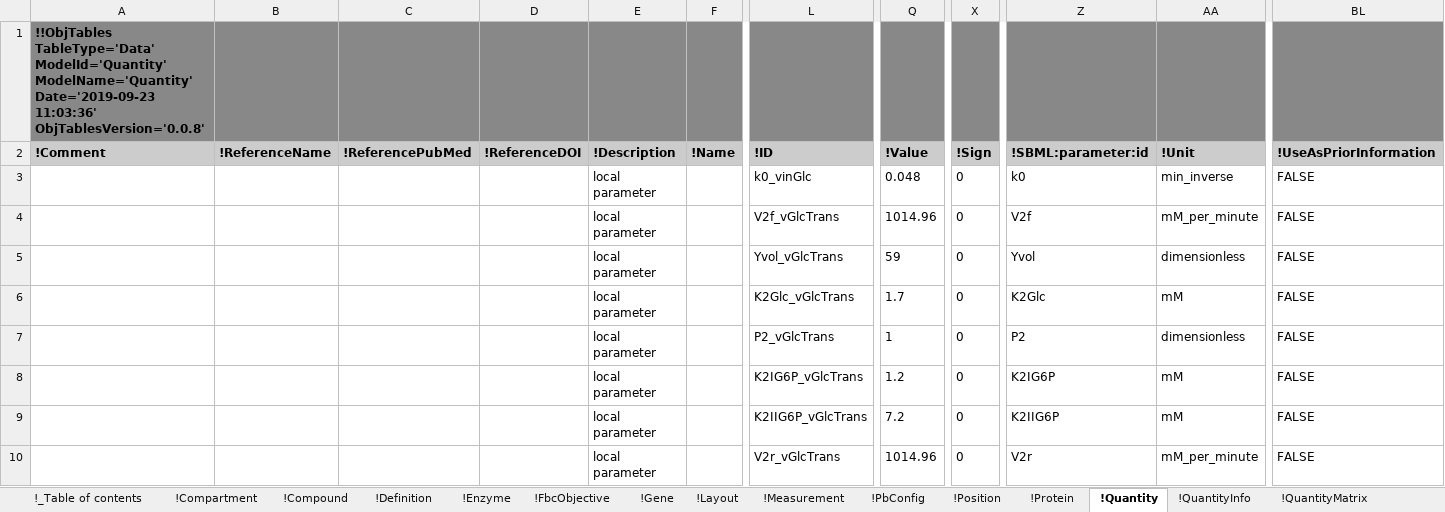
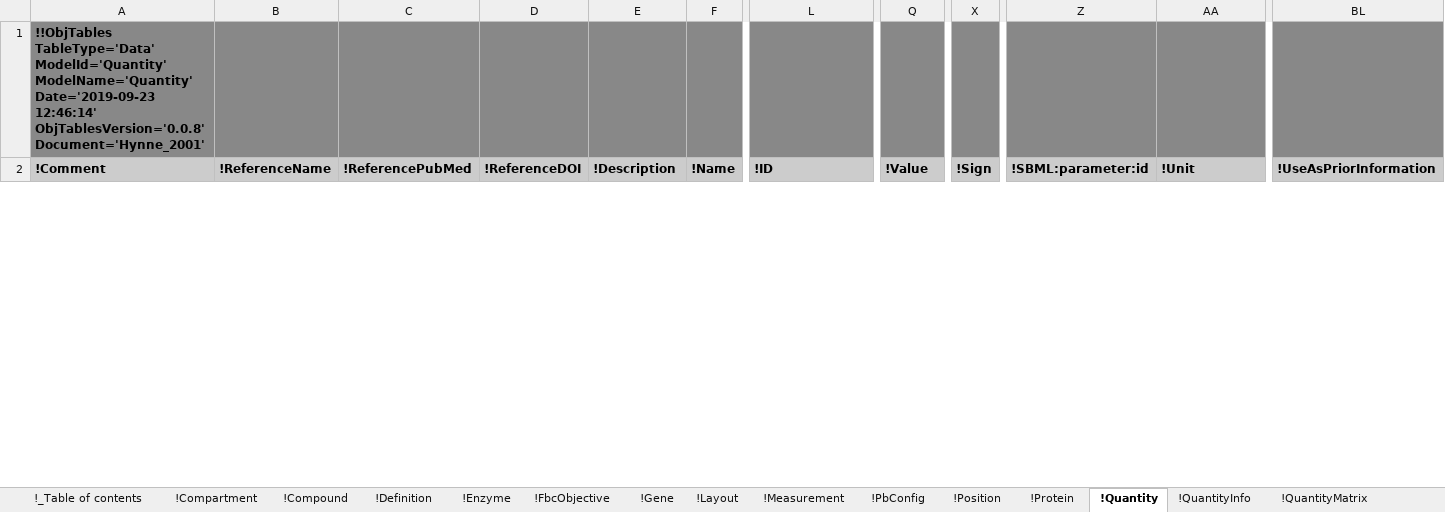
Before and after one commit to KarrLab/obj_tables, an Excel workbook: examples/sbtab-sbml/hynne.xlsx, sheet !Quantity, drawn as a sheet; only a part is shown, gaps mark what is left out; values as stored, in another font and other column widths than the file's, no borders; removed rows and columns are numbered as before the commit, all else as after; rows hold the shown columns only; the diff covers the shown part only; the diff names each change by its address in the sheet, - before the commit and + after, or states it on an @@ line.

```diff
--- a/examples/sbtab-sbml/hynne.xlsx (sheet !Quantity)
+++ b/examples/sbtab-sbml/hynne.xlsx (sheet !Quantity)
-A1: …ModelName='Quantity' Date='2019-09-23 11:03:36' ObjTablesVersion='0.0.8'
+A1: …ModelName='Quantity' Date='2019-09-23 12:46:14' ObjTablesVersion='0.0.8' Document='Hynne_2001'
-row 3:  |  |  |  | local parameter |  | k0_vinGlc | 0.048 | 0 | k0 | min_inverse | FALSE
-row 4:  |  |  |  | local parameter |  | V2f_vGlcTrans | 1014.96 | 0 | V2f | mM_per_minute | FALSE
-row 5:  |  |  |  | local parameter |  | Yvol_vGlcTrans | 59 | 0 | Yvol | dimensionless | FALSE
-row 6:  |  |  |  | local parameter |  | K2Glc_vGlcTrans | 1.7 | 0 | K2Glc | mM | FALSE
-row 7:  |  |  |  | local parameter |  | P2_vGlcTrans | 1 | 0 | P2 | dimensionless | FALSE
-row 8:  |  |  |  | local parameter |  | K2IG6P_vGlcTrans | 1.2 | 0 | K2IG6P | mM | FALSE
-row 9:  |  |  |  | local parameter |  | K2IIG6P_vGlcTrans | 7.2 | 0 | K2IIG6P | mM | FALSE
-row 10:  |  |  |  | local parameter |  | V2r_vGlcTrans | 1014.96 | 0 | V2r | mM_per_minute | FALSE
```
Also changed, not shown: 8 added rows and 61 removed rows elsewhere in this sheet, sheet !Reaction, sheet !Compound, sheet !Compartment, sheet !Enzyme, sheet !_Table of contents, sheet !PbConfig, 20 more sheets, formulas that keep their value, examples/sbtab-sbml/ecoli_noor_2016_data.xlsx, examples/sbtab-sbml/feed_forward_loop_relationship.xlsx, 35 other files.
